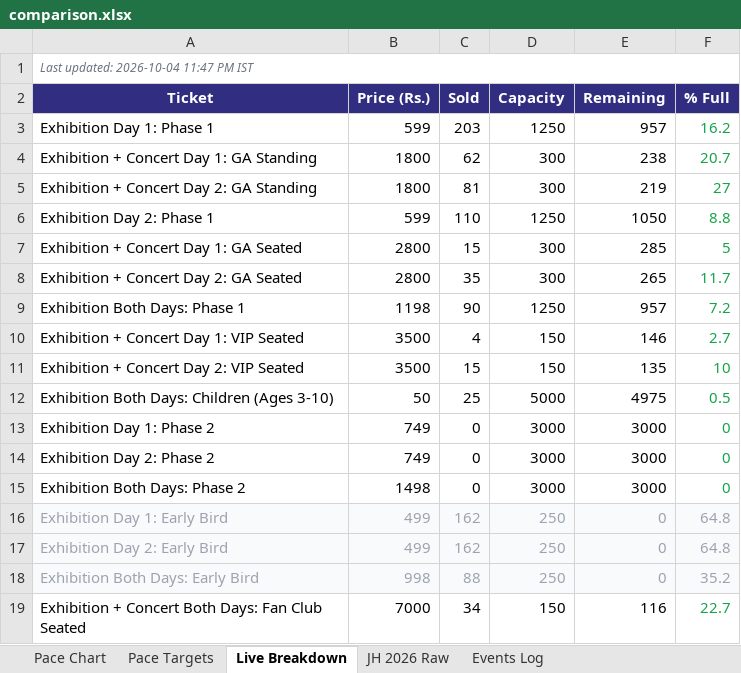
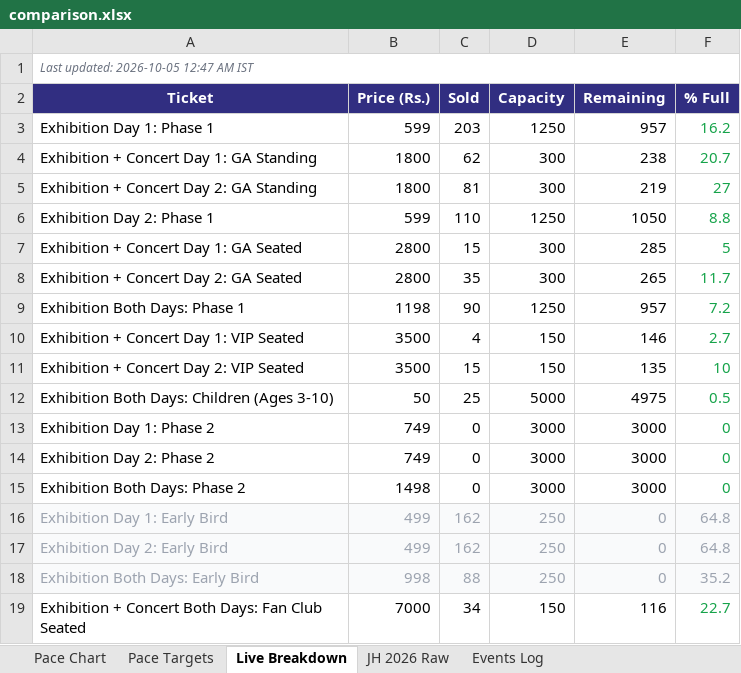
Before and after one commit to vanishinggradient/ticketing-jh-2027-status-page, an Excel workbook: comparison.xlsx, sheet Live Breakdown, drawn as a sheet; values as stored, in another font and other column widths than the file's, no borders; the diff names each change by its address in the sheet, - before the commit and + after, or states it on an @@ line.

```diff
--- a/comparison.xlsx (sheet Live Breakdown)
+++ b/comparison.xlsx (sheet Live Breakdown)
-A1 (Ticket): Last updated: 2026-10-04 11:47 PM IST
+A1 (Ticket): Last updated: 2026-10-05 12:47 AM IST
```
Also changed, not shown: sheet Events Log, sheet Pace Chart, 2 other files.
